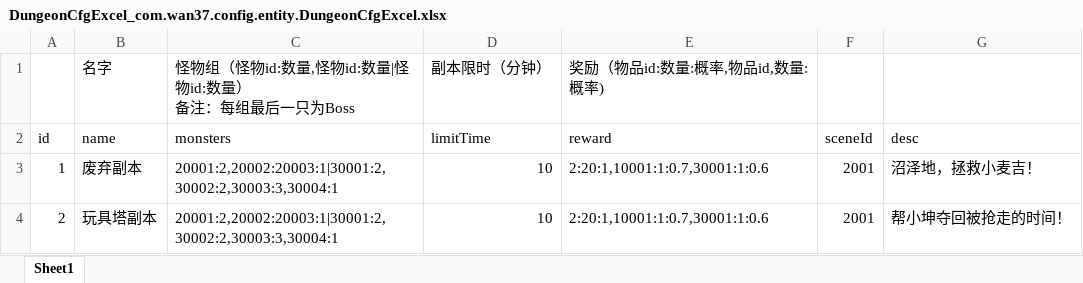
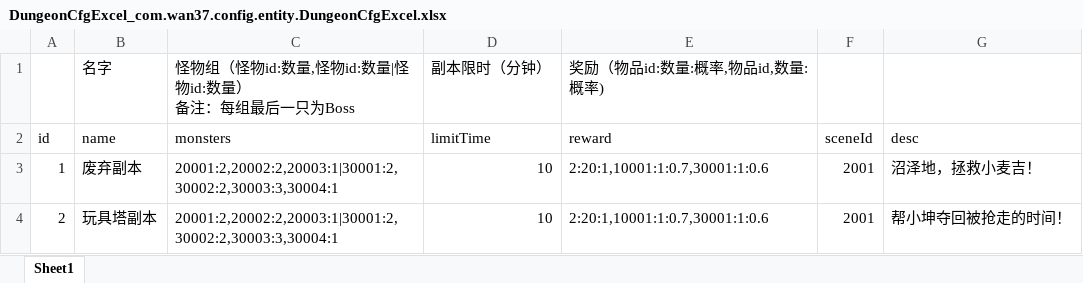
Before and after one commit to brucelevis/mmorpg-linxinda, an Excel workbook: server/docs/DungeonCfgExcel_com.wan37.config.entity.DungeonCfgExcel.xlsx, sheet Sheet1, drawn as a sheet; values as stored, in another font and other column widths than the file's, no borders; the diff names each change by its address in the sheet, - before the commit and + after, or states it on an @@ line.

```diff
--- a/server/docs/DungeonCfgExcel_com.wan37.config.entity.DungeonCfgExcel.xlsx (sheet Sheet1)
+++ b/server/docs/DungeonCfgExcel_com.wan37.config.entity.DungeonCfgExcel.xlsx (sheet Sheet1)
-C3:C4 (monsters): 20001:2,20002:20003:1|30001:2,30002:2,30003:3,30004:1
+C3:C4 (monsters): 20001:2,20002:2,20003:1|30001:2,30002:2,30003:3,30004:1
```
Also changed, not shown: 15 other files.
